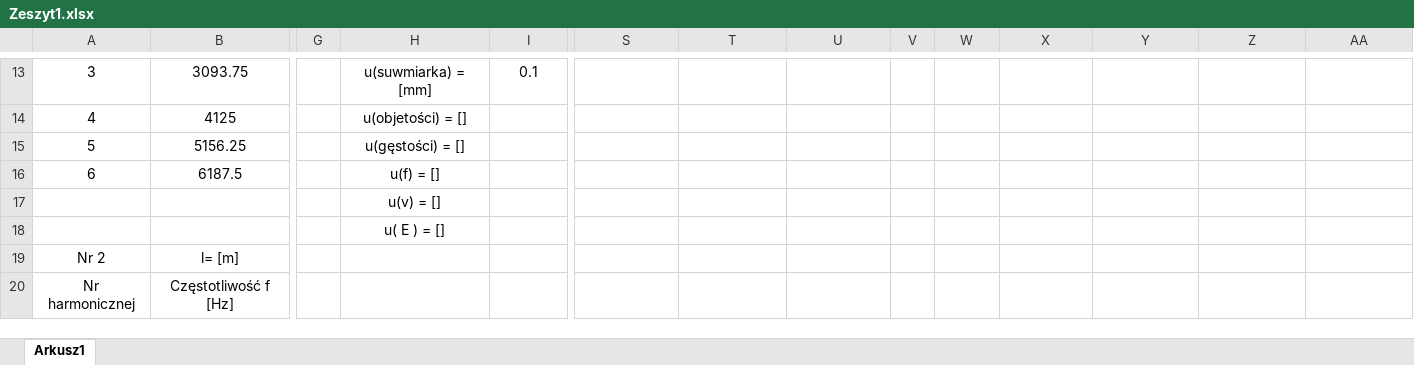
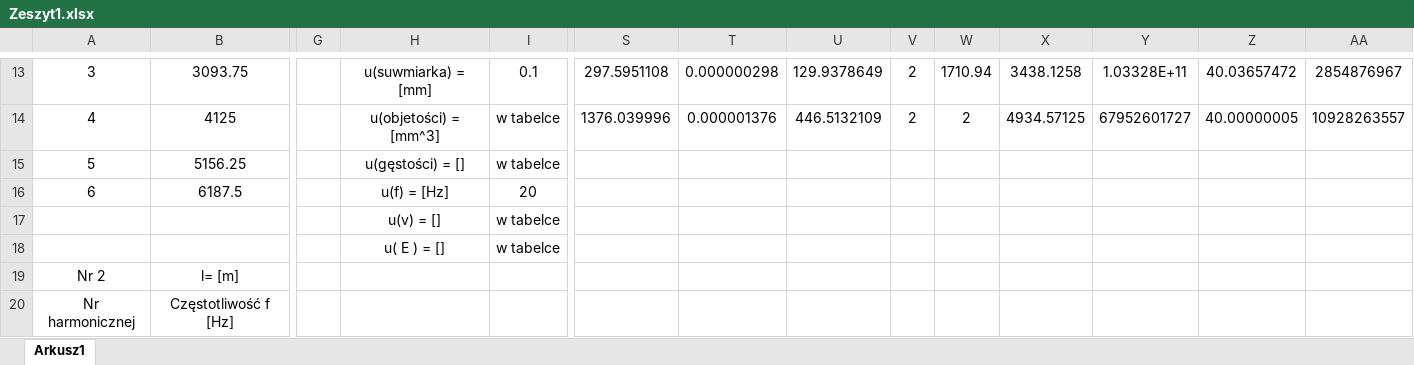
Before and after one commit to Ewastachow/SprawozdaniaFizyka, an Excel workbook: Lab 5 - Fale podłużne w ciałach stałych/Zeszyt1.xlsx, sheet Arkusz1, drawn as a sheet; only a part is shown, gaps mark what is left out; values as stored, in another font and other column widths than the file's, no borders; the diff covers the shown part only; the diff names each change by its address in the sheet, - before the commit and + after, or states it on an @@ line.

```diff
--- a/Lab 5 - Fale podłużne w ciałach stałych/Zeszyt1.xlsx (sheet Arkusz1)
+++ b/Lab 5 - Fale podłużne w ciałach stałych/Zeszyt1.xlsx (sheet Arkusz1)
-S13: (empty)
+S13: 297.5951108
-T13: (empty)
+T13: 0.000000298
-U13: (empty)
+U13: 129.9378649
-V13:V14: (empty)
+V13:V14: 2
-W13: (empty)
+W13: 1710.94
-X13: (empty)
+X13: 3438.1258
-Y13: (empty)
+Y13: 1.03328E+11
-Z13: (empty)
+Z13: 40.03657472
-AA13: (empty)
+AA13: 2854876967
-H14: u(objetości) = []
+H14: u(objetości) = [mm^3]
-I14:I15: (empty)
+I14:I15: w tabelce
-S14: (empty)
+S14: 1376.039996
-T14: (empty)
+T14: 0.000001376
-U14: (empty)
+U14: 446.5132109
-W14: (empty)
+W14: 2
-X14: (empty)
+X14: 4934.57125
-Y14: (empty)
+Y14: 67952601727
-Z14: (empty)
+Z14: 40.00000005
-AA14: (empty)
+AA14: 10928263557
-H16: u(f) = []
+H16: u(f) = [Hz]
-I16: (empty)
+I16: 20
-I17:I18: (empty)
+I17:I18: w tabelce
```
Also changed, not shown: 27 edited cells and merged cells elsewhere in this sheet.
